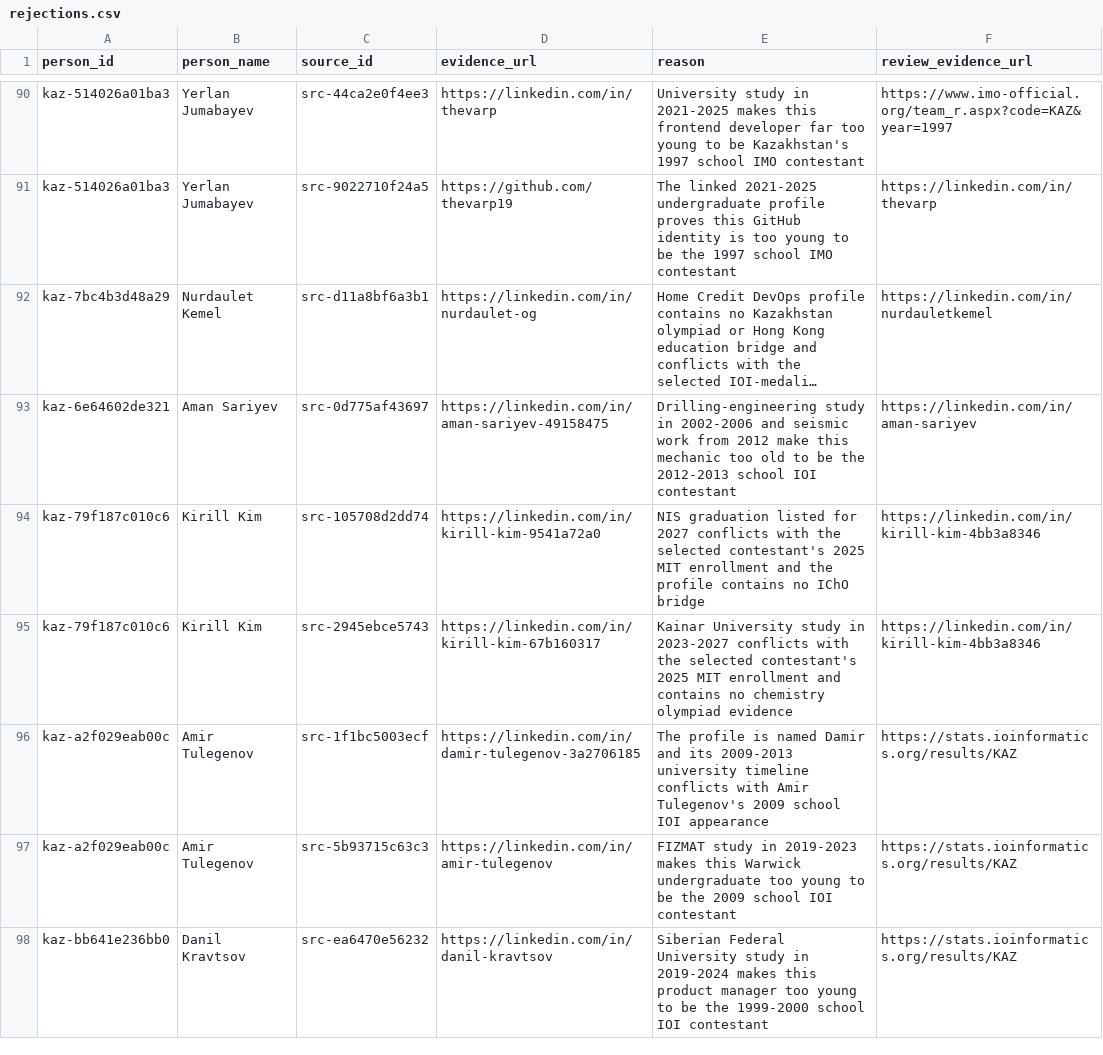
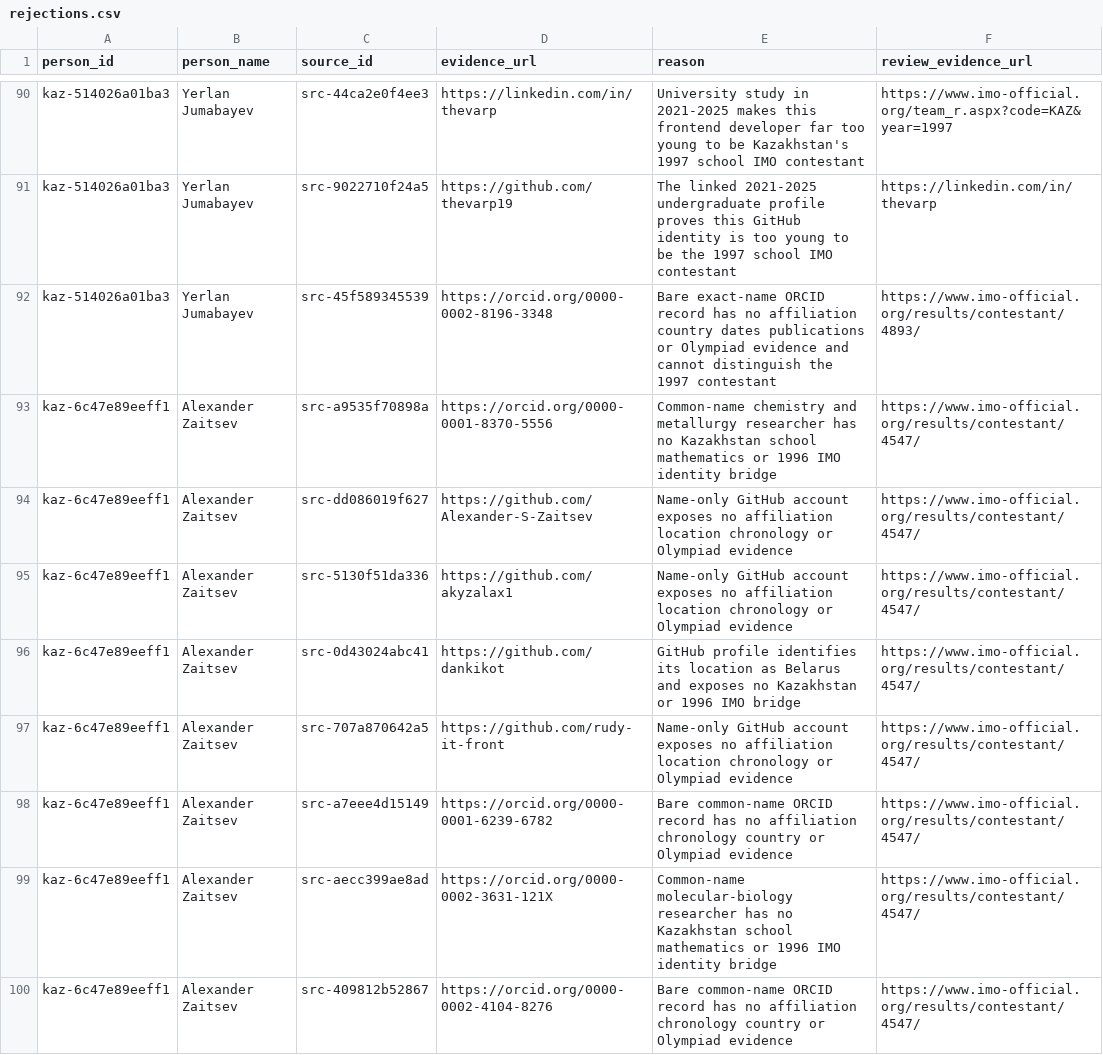
Before and after one commit to anpaure/kazakhstan-olympiad-outcomes, a CSV file: data/audit/rejections.csv, drawn as a sheet; only a part is shown, gaps mark what is left out; the shorter side is filled out with more unchanged rows; long unchanged cells end in …; the diff covers the shown part only.

```diff
--- a/data/audit/rejections.csv
+++ b/data/audit/rejections.csv
@@ -91 +91,10 @@ kaz-514026a01ba3,Yerlan Jumabayev,src-44ca2e0f4ee3,https://linkedin.com/in/theva
 kaz-514026a01ba3,Yerlan Jumabayev,src-9022710f24a5,https://github.com/thevarp19,The linked 2021-2025 undergraduate profile proves this GitHub identity is too young to be the 1997 school IMO contestant,https://linkedin.com/in/thevarp
+kaz-514026a01ba3,Yerlan Jumabayev,src-45f589345539,https://orcid.org/0000-0002-8196-3348,Bare exact-name ORCID record has no affiliation country dates publications or Olympiad evidence and cannot distinguish the 1997 contestant,https://www.imo-official.org/results/contestant/4893/
+kaz-6c47e89eeff1,Alexander Zaitsev,src-a9535f70898a,https://orcid.org/0000-0001-8370-5556,Common-name chemistry and metallurgy researcher has no Kazakhstan school mathematics or 1996 IMO identity bridge,https://www.imo-official.org/results/contestant/4547/
+kaz-6c47e89eeff1,Alexander Zaitsev,src-dd086019f627,https://github.com/Alexander-S-Zaitsev,Name-only GitHub account exposes no affiliation location chronology or Olympiad evidence,https://www.imo-official.org/results/contestant/4547/
+kaz-6c47e89eeff1,Alexander Zaitsev,src-5130f51da336,https://github.com/akyzalax1,Name-only GitHub account exposes no affiliation location chronology or Olympiad evidence,https://www.imo-official.org/results/contestant/4547/
+kaz-6c47e89eeff1,Alexander Zaitsev,src-0d43024abc41,https://github.com/dankikot,GitHub profile identifies its location as Belarus and exposes no Kazakhstan or 1996 IMO bridge,https://www.imo-official.org/results/contestant/4547/
+kaz-6c47e89eeff1,Alexander Zaitsev,src-707a870642a5,https://github.com/rudy-it-front,Name-only GitHub account exposes no affiliation location chronology or Olympiad evidence,https://www.imo-official.org/results/contestant/4547/
+kaz-6c47e89eeff1,Alexander Zaitsev,src-a7eee4d15149,https://orcid.org/0000-0001-6239-6782,Bare common-name ORCID record has no affiliation chronology country or Olympiad evidence,https://www.imo-official.org/results/contestant/4547/
+kaz-6c47e89eeff1,Alexander Zaitsev,src-aecc399ae8ad,https://orcid.org/0000-0002-3631-121X,Common-name molecular-biology researcher has no Kazakhstan school mathematics or 1996 IMO identity bridge,https://www.imo-official.org/results/contestant/4547/
+kaz-6c47e89eeff1,Alexander Zaitsev,src-409812b52867,https://orcid.org/0000-0002-4104-8276,Bare common-name ORCID record has no affiliation chronology country or Olympiad evidence,https://www.imo-official.org/results/contestant/4547/
```
Also changed, not shown: 9 added rows elsewhere in this file, data/audit/people.csv, data/audit/sources.csv, 28 other files.
